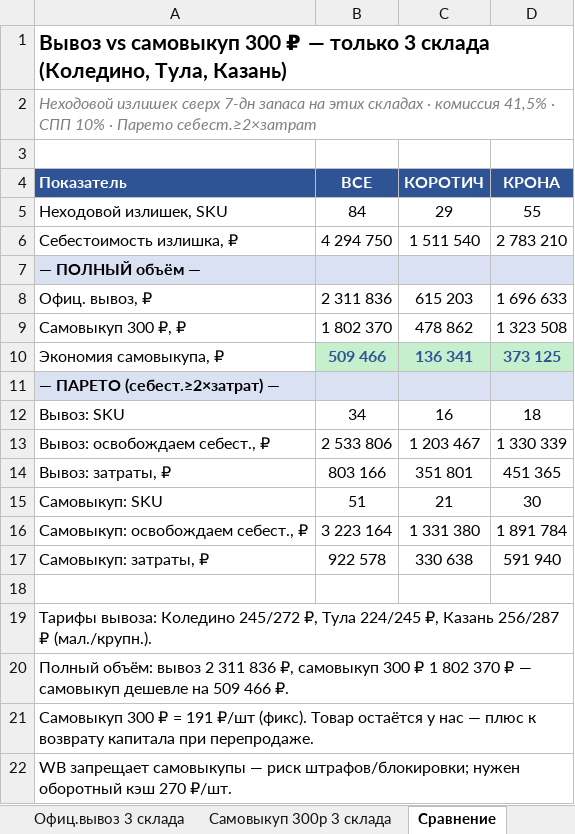
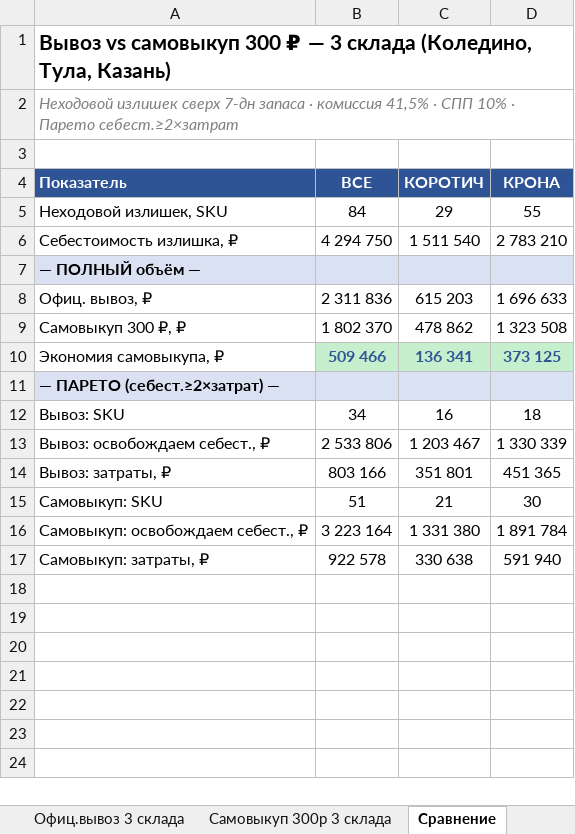
Before and after one commit to User26-2026/K-beauty-New, an Excel workbook: outputs/вывоз_vs_самовыкуп300_3склада_30.07.2026.xlsx, sheet Сравнение, drawn as a sheet; values as stored, in another font and other column widths than the file's, no borders; the diff names each change by its address in the sheet, - before the commit and + after, or states it on an @@ line.

```diff
--- a/outputs/вывоз_vs_самовыкуп300_3склада_30.07.2026.xlsx (sheet Сравнение)
+++ b/outputs/вывоз_vs_самовыкуп300_3склада_30.07.2026.xlsx (sheet Сравнение)
-A1 (Показатель): …₽ — только 3 склада…
+A1 (Показатель): …₽ — 3 склада…
-A2 (Показатель): …7-дн запаса на этих складах · комиссия…
+A2 (Показатель): …7-дн запаса · комиссия…
-row 18: (empty)
-row 19: Тарифы вывоза: Коледино 245/272 ₽, Тула 224/245 ₽, Казань 256/287 ₽ (мал./крупн.).
-row 20: Полный объём: вывоз 2 311 836 ₽, самовыкуп 300 ₽ 1 802 370 ₽ — самовыкуп дешевле на 509 466 ₽.
-row 21: Самовыкуп 300 ₽ = 191 ₽/шт (фикс). Товар остаётся у нас — плюс к возврату капитала при перепродаже.
-row 22: WB запрещает самовыкупы — риск штрафов/блокировки; нужен оборотный кэш 270 ₽/шт.
```
Also changed, not shown: sheet Самовыкуп 300р 3 склада, sheet Офиц.вывоз 3 склада, sheet К вывозу, sheet Остатки 3 склада.
